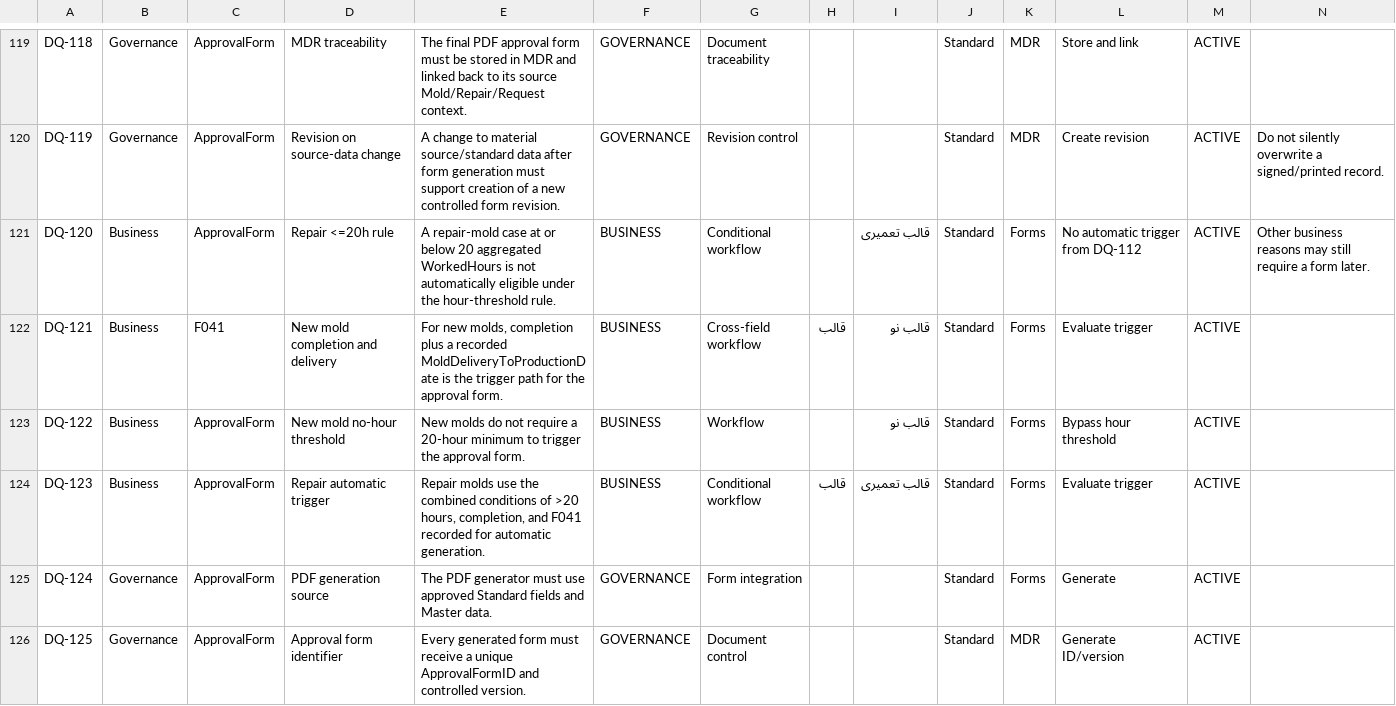
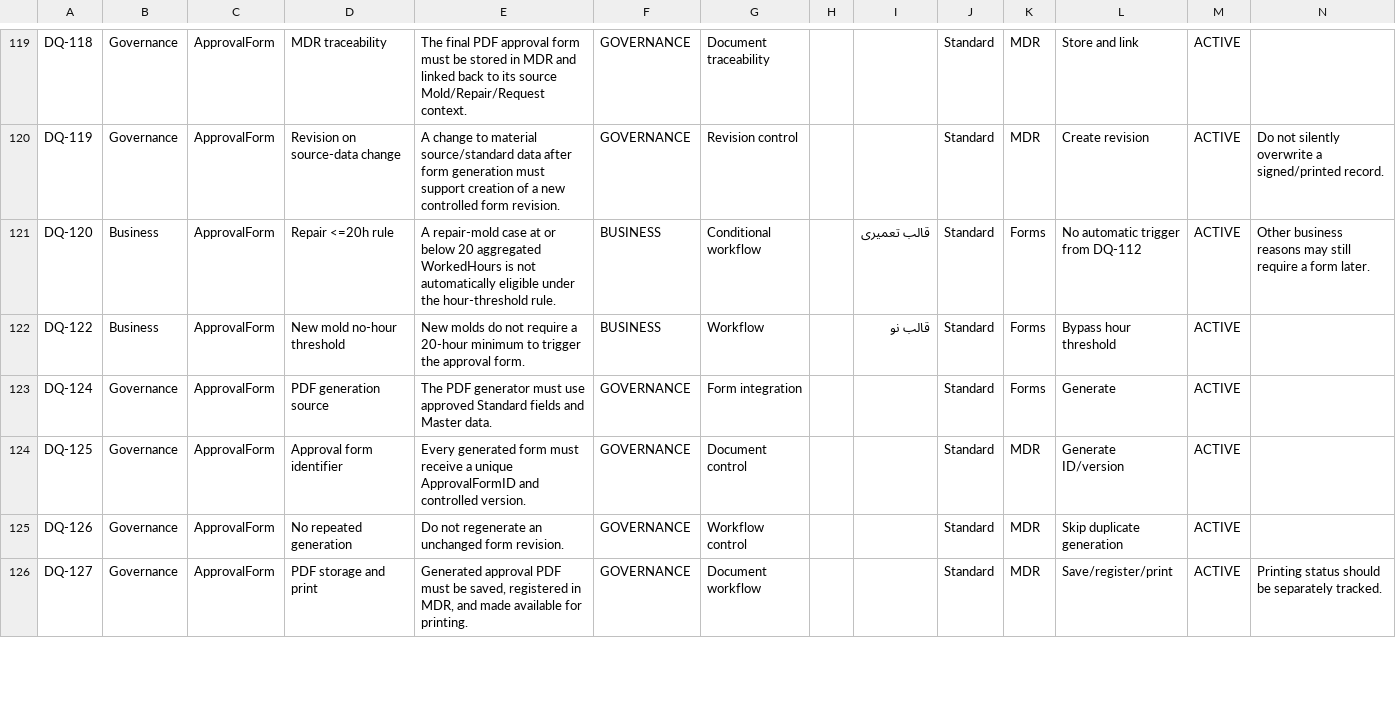
Before and after one commit to foadalizade/mold-shop-management, a CSV file: data/dictionary/rule_register.csv, drawn as a sheet; only a part is shown, gaps mark what is left out; the shorter side is filled out with more unchanged rows.

Commit message:
Consolidate duplicate approval workflow rules

```diff
--- a/data/dictionary/rule_register.csv
+++ b/data/dictionary/rule_register.csv
@@ -121,5 +121,3 @@ DQ-119,Governance,ApprovalForm,Revision on source-data change,A change to materi
 DQ-120,Business,ApprovalForm,Repair <=20h rule,A repair-mold case at or below 20 aggregated WorkedHours is not automatically eligible under the hour-threshold rule.,BUSINESS,Conditional workflow,,قالب تعمیری,Standard,Forms,No automatic trigger from DQ-112,ACTIVE,Other business reasons may still require a form later.
-DQ-121,Business,F041,New mold completion and delivery,"For new molds, completion plus a recorded MoldDeliveryToProductionDate is the trigger path for the approval form.",BUSINESS,Cross-field workflow,قالب,قالب نو,Standard,Forms,Evaluate trigger,ACTIVE,
 DQ-122,Business,ApprovalForm,New mold no-hour threshold,New molds do not require a 20-hour minimum to trigger the approval form.,BUSINESS,Workflow,,قالب نو,Standard,Forms,Bypass hour threshold,ACTIVE,
-DQ-123,Business,ApprovalForm,Repair automatic trigger,"Repair molds use the combined conditions of >20 hours, completion, and F041 recorded for automatic generation.",BUSINESS,Conditional workflow,قالب,قالب تعمیری,Standard,Forms,Evaluate trigger,ACTIVE,
 DQ-124,Governance,ApprovalForm,PDF generation source,The PDF generator must use approved Standard fields and Master data.,GOVERNANCE,Form integration,,,Standard,Forms,Generate,ACTIVE,
```
